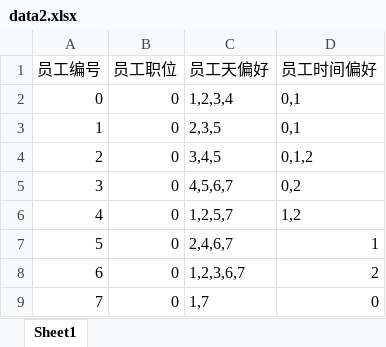
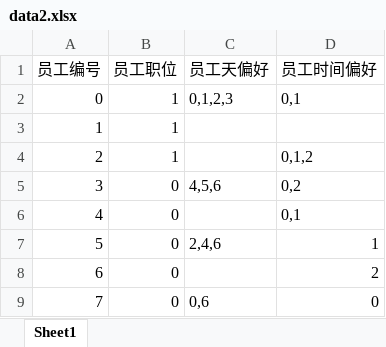
Before and after one commit to BAIGUANGMEI/system_scheduling, an Excel workbook: App/Algorithm/data2.xlsx, sheet Sheet1, drawn as a sheet; values as stored, in another font and other column widths than the file's, no borders; the diff names each change by its address in the sheet, - before the commit and + after, or states it on an @@ line.

```diff
--- a/App/Algorithm/data2.xlsx (sheet Sheet1)
+++ b/App/Algorithm/data2.xlsx (sheet Sheet1)
-B2:B4 (员工职位): 0
+B2:B4 (员工职位): 1
-C2 (员工天偏好): 1,2,3,4
+C2 (员工天偏好): 0,1,2,3
-C3 (员工天偏好): 2,3,5
+C3 (员工天偏好): (empty)
-D3 (员工时间偏好): 0,1
+D3 (员工时间偏好): (empty)
-C4 (员工天偏好): 3,4,5
+C4 (员工天偏好): (empty)
-C5 (员工天偏好): 4,5,6,7
+C5 (员工天偏好): 4,5,6
-C6 (员工天偏好): 1,2,5,7
+C6 (员工天偏好): (empty)
-D6 (员工时间偏好): 1,2
+D6 (员工时间偏好): 0,1
-C7 (员工天偏好): 2,4,6,7
+C7 (员工天偏好): 2,4,6
-C8 (员工天偏好): 1,2,3,6,7
+C8 (员工天偏好): (empty)
-C9 (员工天偏好): 1,7
+C9 (员工天偏好): 0,6
```
Also changed, not shown: 13 other files.
